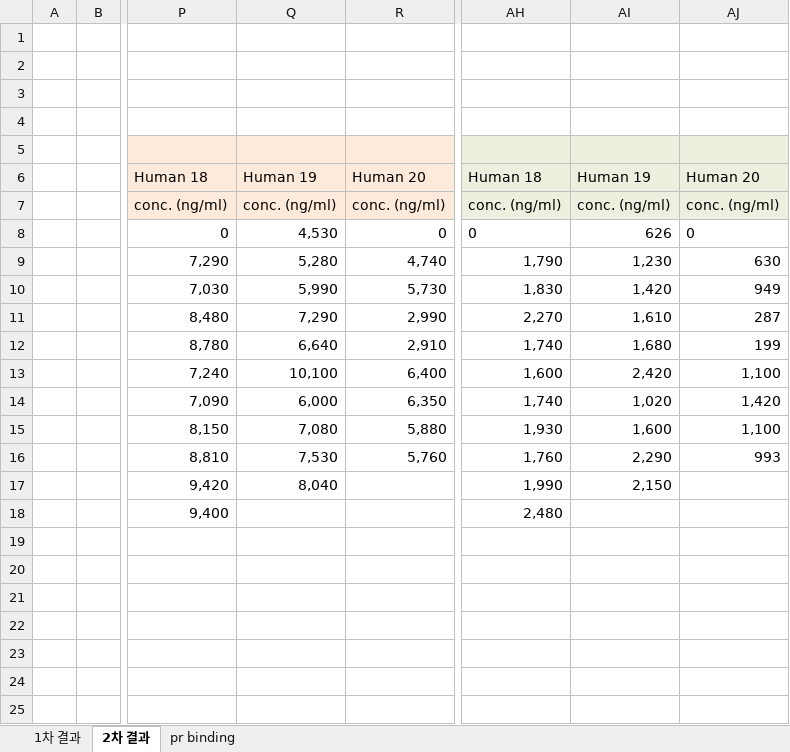
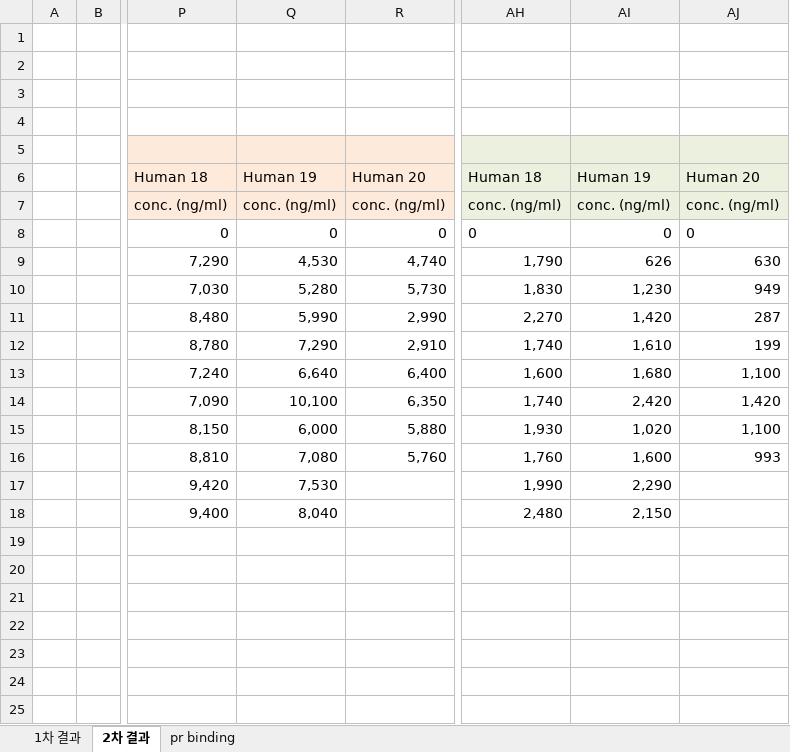
Before and after one commit to sueinchoi/Colistin, an Excel workbook: Data/colistin_pk_result.xlsx, sheet 2차 결과, drawn as a sheet; only a part is shown, gaps mark what is left out; values as stored, in another font and other column widths than the file's, no borders; the diff covers the shown part only; the diff names each change by its address in the sheet, - before the commit and + after, or states it on an @@ line.

```diff
--- a/Data/colistin_pk_result.xlsx (sheet 2차 결과)
+++ b/Data/colistin_pk_result.xlsx (sheet 2차 결과)
-Q8: 4,530
+Q8: 0
-AI8: 626
+AI8: 0
-Q9: 5,280
+Q9: 4,530
-AI9: 1,230
+AI9: 626
-Q10: 5,990
+Q10: 5,280
-AI10: 1,420
+AI10: 1,230
-Q11: 7,290
+Q11: 5,990
-AI11: 1,610
+AI11: 1,420
-Q12: 6,640
+Q12: 7,290
-AI12: 1,680
+AI12: 1,610
-Q13: 10,100
+Q13: 6,640
-AI13: 2,420
+AI13: 1,680
-Q14: 6,000
+Q14: 10,100
-AI14: 1,020
+AI14: 2,420
-Q15: 7,080
+Q15: 6,000
-AI15: 1,600
+AI15: 1,020
-Q16: 7,530
+Q16: 7,080
-AI16: 2,290
+AI16: 1,600
-Q17: 8,040
+Q17: 7,530
-AI17: 2,150
+AI17: 2,290
-Q18: (empty)
+Q18: 8,040
-AI18: (empty)
+AI18: 2,150
```
Also changed, not shown: 55 edited cells elsewhere in this sheet, Data/CRF2.xlsx, 4 other files.
